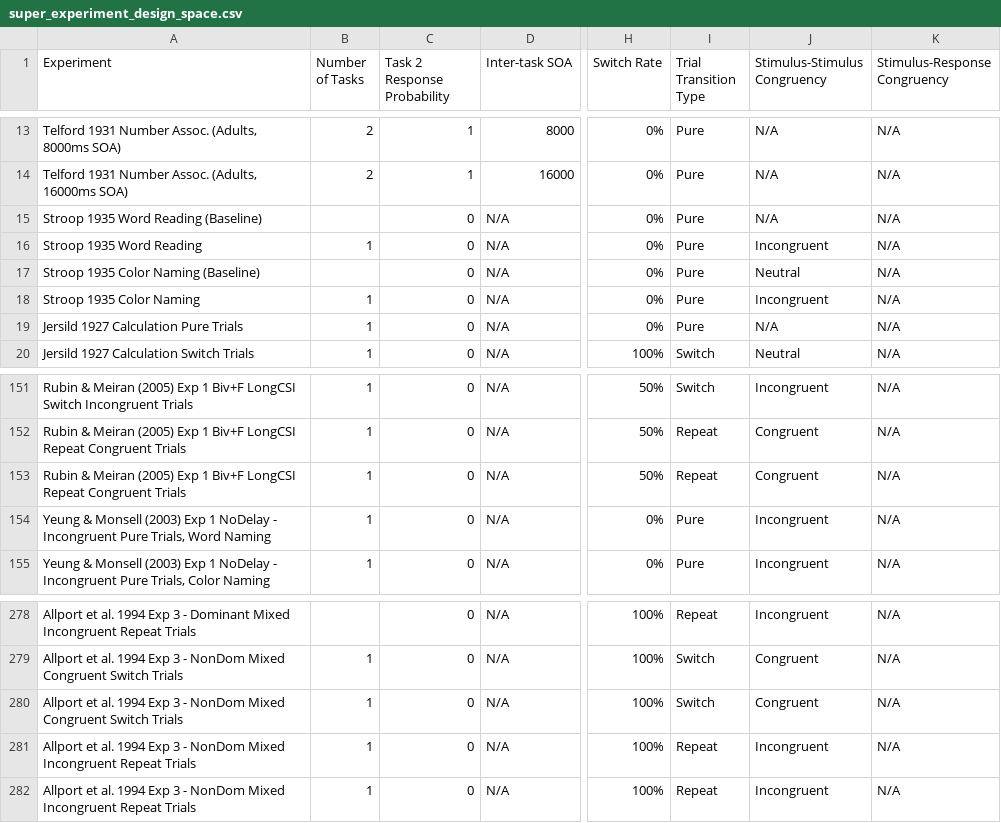
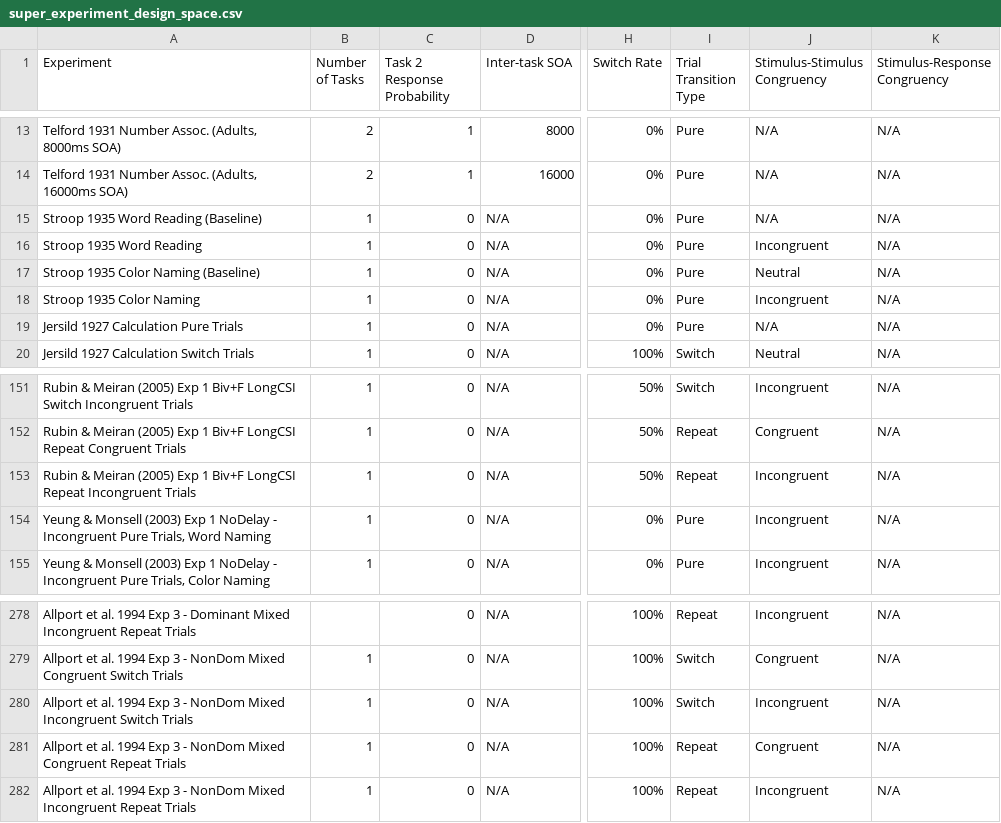
Before and after one commit to syntactic/Cognitive-Control-Paradigm-Integration, a CSV file: data/super_experiment_design_space.csv, drawn as a sheet; only a part is shown, gaps mark what is left out; the diff names each change by its address in the sheet, - before the commit and + after, or states it on an @@ line.

Commit message:
Fixed some experimental conditions which were duplicated instead of being distinct in the spreadsheet

```diff
--- a/data/super_experiment_design_space.csv
+++ b/data/super_experiment_design_space.csv
-B15 (Number of Tasks): (empty)
+B15 (Number of Tasks): 1
-B17 (Number of Tasks): (empty)
+B17 (Number of Tasks): 1
-A153 (Experiment): …LongCSI Repeat Congruent Trials
+A153 (Experiment): …LongCSI Repeat Incongruent Trials
-J153 (Stimulus-Stimulus Congruency): Congruent
+J153 (Stimulus-Stimulus Congruency): Incongruent
-A280 (Experiment): …NonDom Mixed Congruent Switch Trials
+A280 (Experiment): …NonDom Mixed Incongruent Switch Trials
-J280 (Stimulus-Stimulus Congruency): Congruent
+J280 (Stimulus-Stimulus Congruency): Incongruent
-A281 (Experiment): …NonDom Mixed Incongruent Repeat Trials
+A281 (Experiment): …NonDom Mixed Congruent Repeat Trials
-J281 (Stimulus-Stimulus Congruency): Incongruent
+J281 (Stimulus-Stimulus Congruency): Congruent
```
